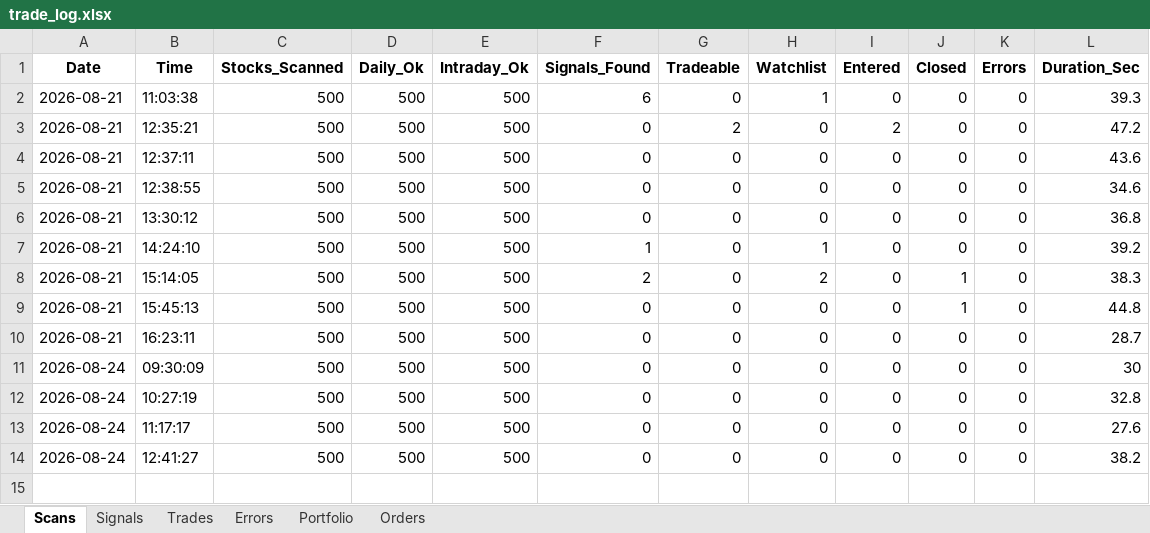
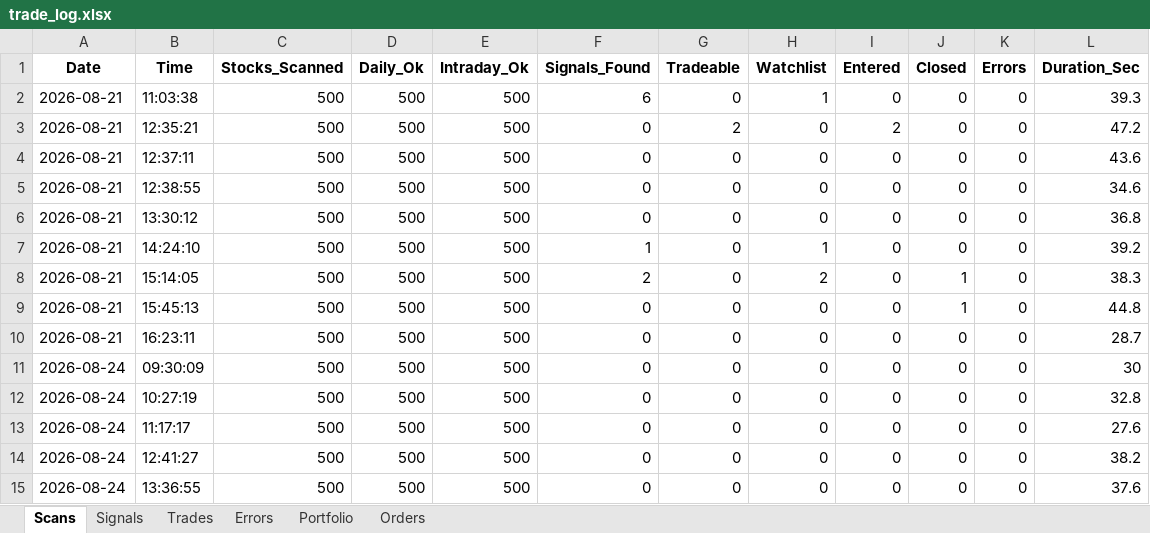
Before and after one commit to thokfoot/nifty500-scanner-bot, an Excel workbook: data/trade_log.xlsx, sheet Scans, drawn as a sheet; values as stored, in another font and other column widths than the file's, no borders; the diff names each change by its address in the sheet, - before the commit and + after, or states it on an @@ line.

```diff
--- a/data/trade_log.xlsx (sheet Scans)
+++ b/data/trade_log.xlsx (sheet Scans)
+row 15: 2026-08-24 | 13:36:55 | 500 | 500 | 500 | 0 | 0 | 0 | 0 | 0 | 0 | 37.6
```
Also changed, not shown: sheet Portfolio, 1 other file.
